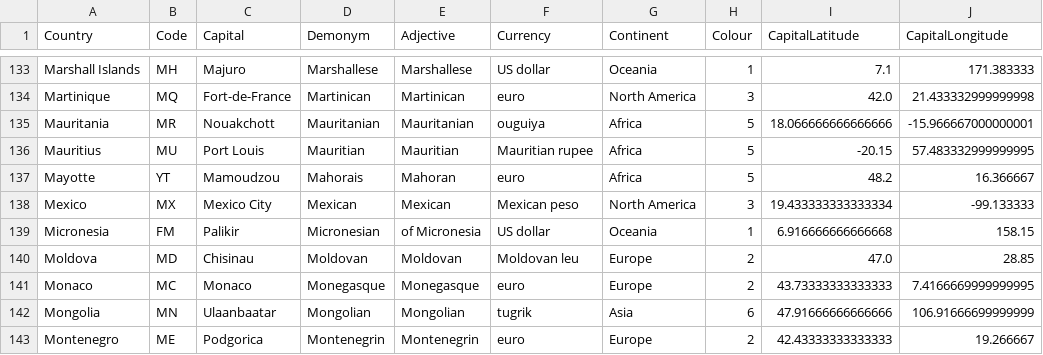
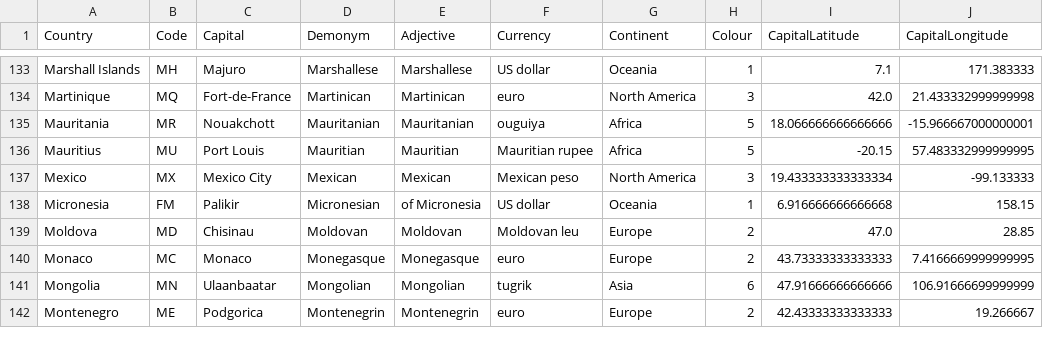
Before and after one commit to mirix/MapPy, a CSV file: countries_en_coord.csv, drawn as a sheet; only a part is shown, gaps mark what is left out; the diff names each change by its address in the sheet, - before the commit and + after, or states it on an @@ line.

```diff
--- a/countries_en_coord.csv
+++ b/countries_en_coord.csv
-row 137: Mayotte | YT | Mamoudzou | Mahorais | Mahoran | euro | Africa | 5 | 48.2 | 16.366667
```
Also changed, not shown: countries_de_coord.csv, countries_fr_coord.csv, 7 other files.
